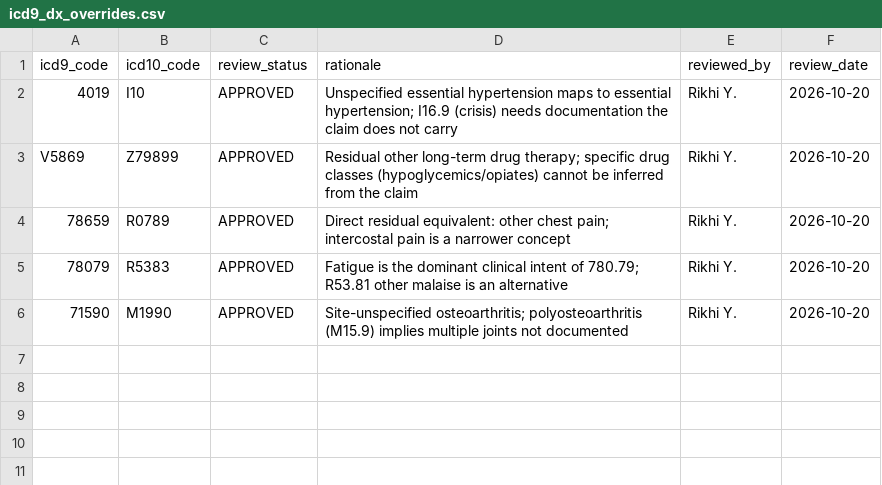
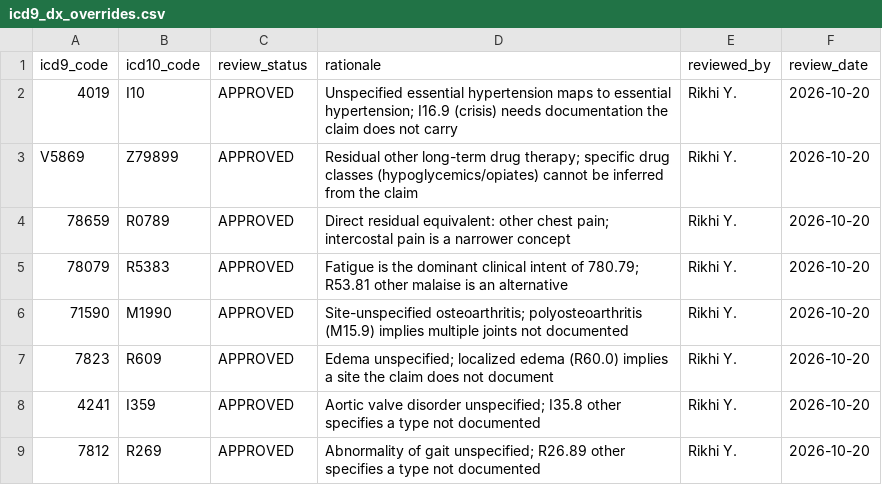
Before and after one commit to Rikhilreddy/coastal-care-data-platform, a CSV file: dbt/seeds/icd9_dx_overrides.csv, drawn as a sheet.

Commit message:
CONV-2: override inheritance fix, 4 SME overrides, CONV-3 logged

```diff
--- a/dbt/seeds/icd9_dx_overrides.csv
+++ b/dbt/seeds/icd9_dx_overrides.csv
@@ -6 +6,4 @@ V5869,Z79899,APPROVED,Residual other long-term drug therapy; specific drug class
 71590,M1990,APPROVED,Site-unspecified osteoarthritis; polyosteoarthritis (M15.9) implies multiple joints not documented,Rikhi Y.,2026-10-20
+7823,R609,APPROVED,Edema unspecified; localized edema (R60.0) implies a site the claim does not document,Rikhi Y.,2026-10-20
+4241,I359,APPROVED,Aortic valve disorder unspecified; I35.8 other specifies a type not documented,Rikhi Y.,2026-10-20
+7812,R269,APPROVED,Abnormality of gait unspecified; R26.89 other specifies a type not documented,Rikhi Y.,2026-10-20
```
Also changed, not shown: 3 other files.
